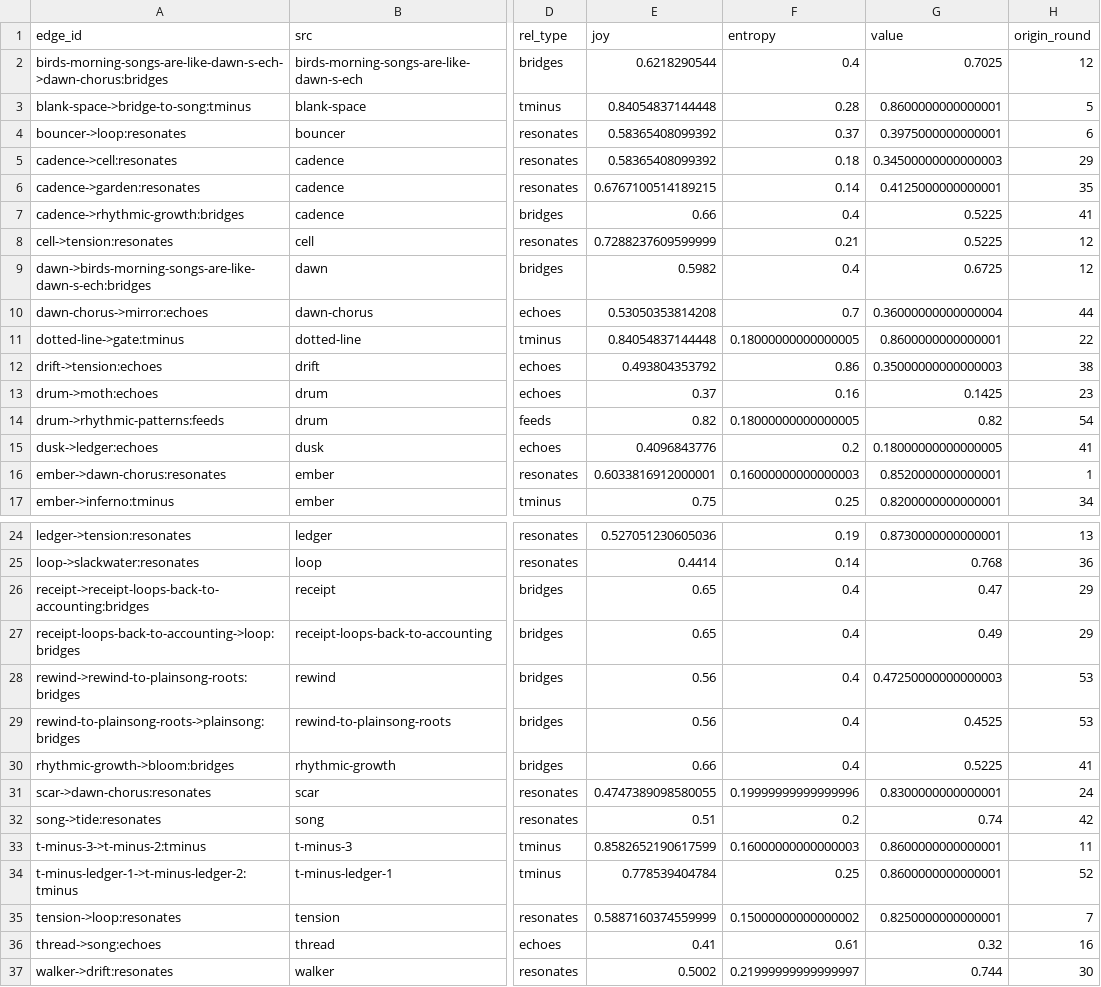
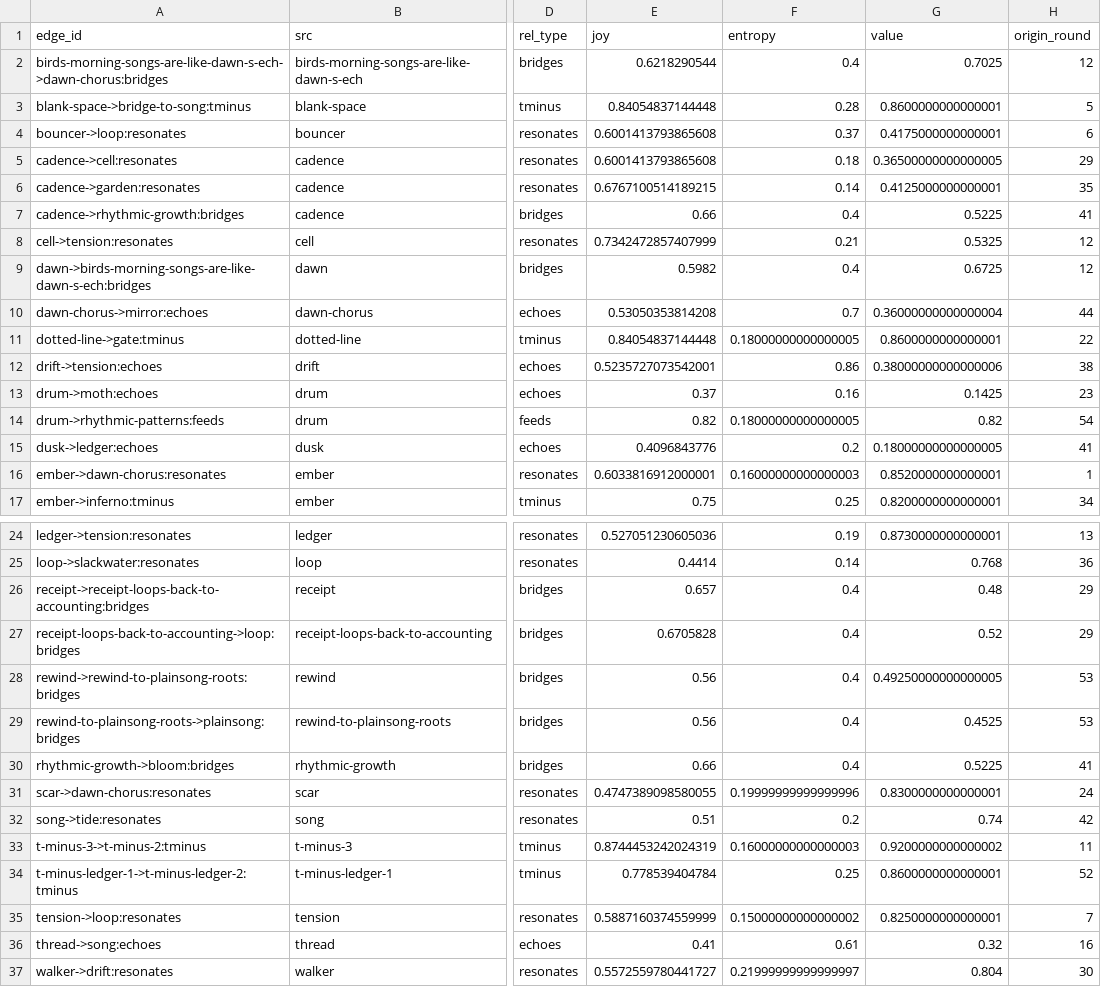
Before and after one commit to SuperInstance/quilt-matrix, a CSV file: runs/night3/matrix/edges.csv, drawn as a sheet; only a part is shown, gaps mark what is left out; the diff names each change by its address in the sheet, - before the commit and + after, or states it on an @@ line.

Commit message:
quilt-matrix: through round 60 (nodes=64 edges=36 balance=0.9687)

```diff
--- a/runs/night3/matrix/edges.csv
+++ b/runs/night3/matrix/edges.csv
-E4:E5 (joy): 0.58365408099392
+E4:E5 (joy): 0.6001413793865608
-G4 (value): 0.3975000000000001
+G4 (value): 0.4175000000000001
-G5 (value): 0.34500000000000003
+G5 (value): 0.36500000000000005
-E8 (joy): 0.7288237609599999
+E8 (joy): 0.7342472857407999
-G8 (value): 0.5225
+G8 (value): 0.5325
-E12 (joy): 0.493804353792
+E12 (joy): 0.5235727073542001
-G12 (value): 0.35000000000000003
+G12 (value): 0.38000000000000006
-E26 (joy): 0.65
+E26 (joy): 0.657
-G26 (value): 0.47
+G26 (value): 0.48
-E27 (joy): 0.65
+E27 (joy): 0.6705828
-G27 (value): 0.49
+G27 (value): 0.52
-G28 (value): 0.47250000000000003
+G28 (value): 0.49250000000000005
-E33 (joy): 0.8582652190617599
+E33 (joy): 0.8744453242024319
-G33 (value): 0.8600000000000001
+G33 (value): 0.9200000000000002
-E37 (joy): 0.5002
+E37 (joy): 0.5572559780441727
-G37 (value): 0.744
+G37 (value): 0.804
```
Also changed, not shown: runs/night3/leaderboard.csv, 4 other files.
